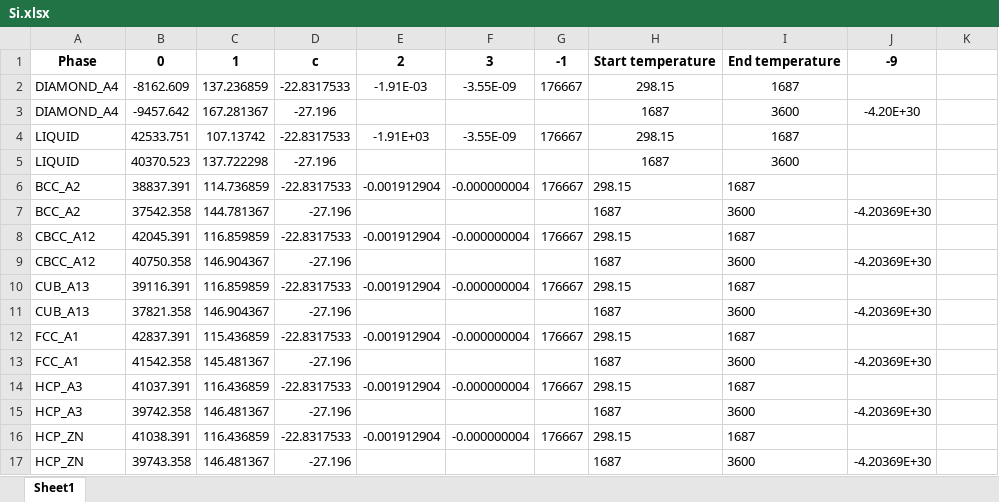
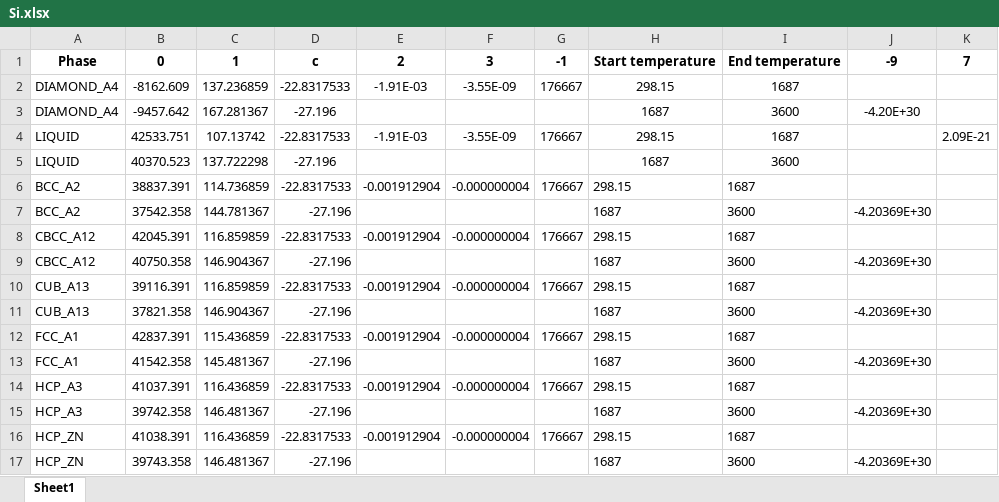
Before and after one commit to eldonko/Masters-Thesis-Code, an Excel workbook: Packages/SGTE/SGTE/data/Si.xlsx, sheet Sheet1, drawn as a sheet; values as stored, in another font and other column widths than the file's, no borders; the diff names each change by its address in the sheet, - before the commit and + after, or states it on an @@ line.

```diff
--- a/Packages/SGTE/SGTE/data/Si.xlsx (sheet Sheet1)
+++ b/Packages/SGTE/SGTE/data/Si.xlsx (sheet Sheet1)
-K1: (empty)
+K1: 7
-E4: -1.91E+03
+E4: -1.91E-03
-K4: (empty)
+K4: 2.09E-21
```
Also changed, not shown: Packages/SGTE/SGTE/data/P.xlsx, 12 other files.
